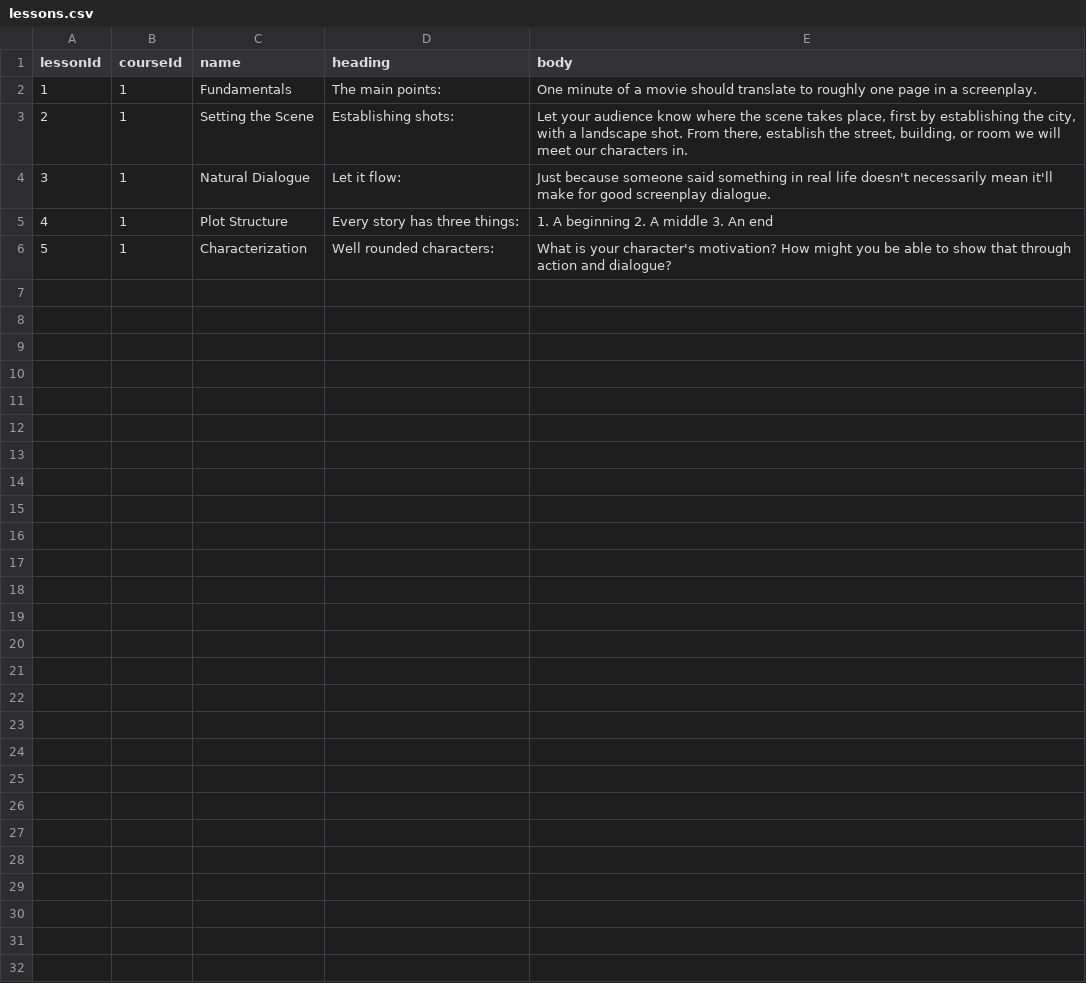
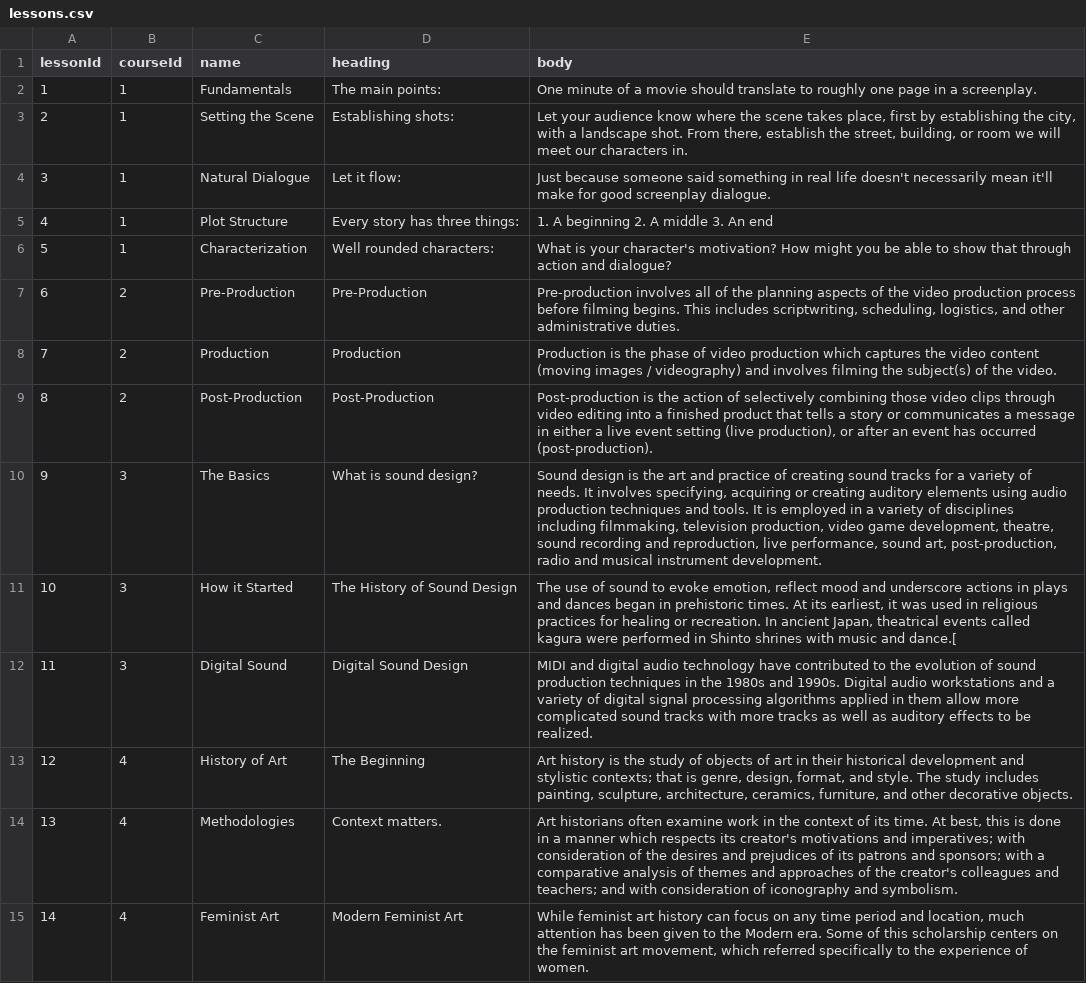
Before and after one commit to jasmine-gallardo/class-trip, a CSV file: lessons.csv, drawn as a sheet; only a part is shown; the diff covers the shown part only.

Commit message:
Updated lessons and courses csv files.

```diff
--- a/lessons.csv
+++ b/lessons.csv
@@ -6 +6,10 @@ lessonId,courseId,name,heading,body
 5,1,Characterization,Well rounded characters:,What is your character's motivation? How might you be able to show that through action and dialogue?
+6,2,Pre-Production,Pre-Production,"Pre-production involves all of the planning aspects of the video production process before filming begins. This includes scriptwriting, scheduling, logistics, and other administrative duties."
+7,2,Production,Production,Production is the phase of video production which captures the video content (moving images / videography) and involves filming the subject(s) of the video.
+8,2,Post-Production,Post-Production,"Post-production is the action of selectively combining those video clips through video editing into a finished product that tells a story or communicates a message in either a live event setting (live production), or after an event has occurred (post-production)."
+9,3,The Basics,What is sound design?,"Sound design is the art and practice of creating sound tracks for a variety of needs. It involves specifying, acquiring or creating auditory elements using audio production techniques and tools. It is employed in a variety of disciplines including filmmaking, television production, video game development, theatre, sound recording and reproduction, live performance, sound art, post-production, radio and musical instrument development."
+10,3,How it Started,The History of Sound Design,"The use of sound to evoke emotion, reflect mood and underscore actions in plays and dances began in prehistoric times. At its earliest, it was used in religious practices for healing or recreation. In ancient Japan, theatrical events called kagura were performed in Shinto shrines with music and dance.["
+11,3,Digital Sound,Digital Sound Design,MIDI and digital audio technology have contributed to the evolution of sound production techniques in the 1980s and 1990s. Digital audio workstations and a variety of digital signal processing algorithms applied in them allow more complicated sound tracks with more tracks as well as auditory effects to be realized.
+12,4,History of Art,The Beginning,"Art history is the study of objects of art in their historical development and stylistic contexts; that is genre, design, format, and style. The study includes painting, sculpture, architecture, ceramics, furniture, and other decorative objects."
+13,4,Methodologies,Context matters.,"Art historians often examine work in the context of its time. At best, this is done in a manner which respects its creator's motivations and imperatives; with consideration of the desires and prejudices of its patrons and sponsors; with a comparative analysis of themes and approaches of the creator's colleagues and teachers; and with consideration of iconography and symbolism. "
+14,4,Feminist Art,Modern Feminist Art,"While feminist art history can focus on any time period and location, much attention has been given to the Modern era. Some of this scholarship centers on the feminist art movement, which referred specifically to the experience of women. "
```
Also changed, not shown: 9 added rows elsewhere in this file, courses.csv.
